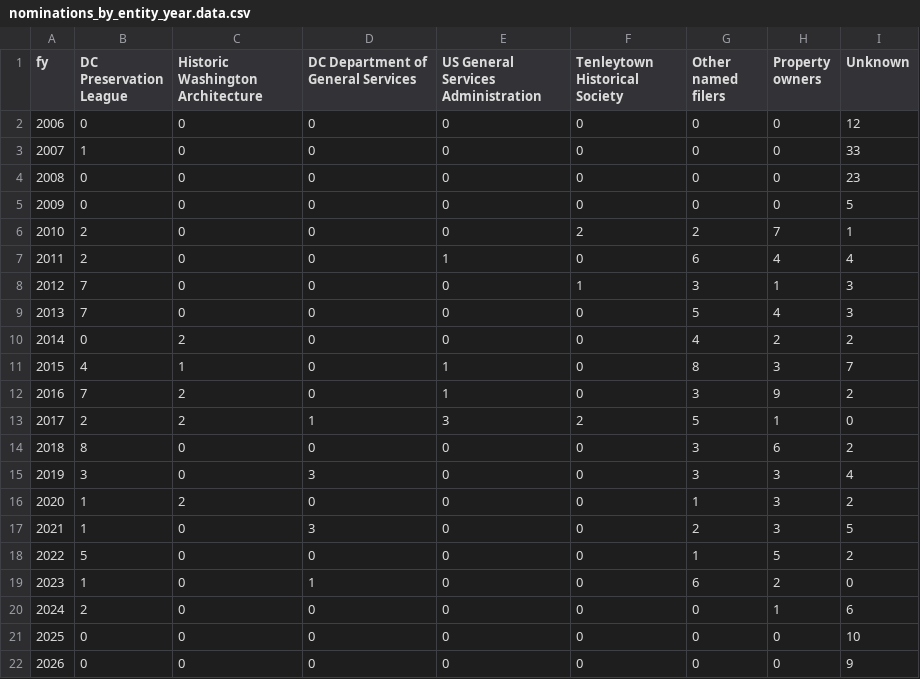
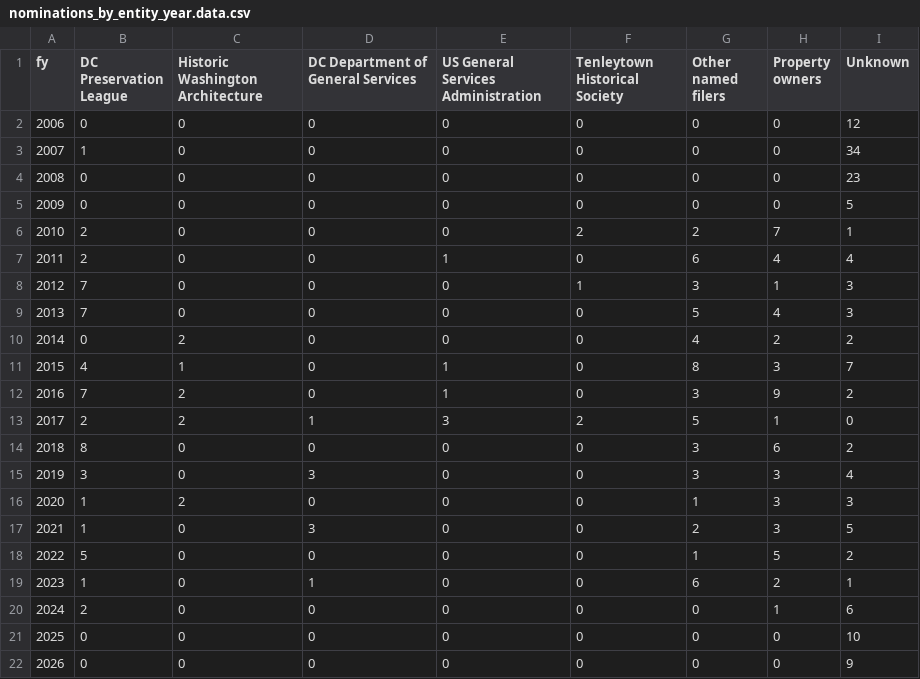
Before and after one commit to capital-commonsense/historic_designation, a CSV file: charts/out/nominations_by_entity_year.data.csv, drawn as a sheet.

```diff
--- a/charts/out/nominations_by_entity_year.data.csv
+++ b/charts/out/nominations_by_entity_year.data.csv
@@ -2,3 +2,3 @@ fy,DC Preservation League,Historic Washington Architecture,DC Department of Gene
 2006,0,0,0,0,0,0,0,12
-2007,1,0,0,0,0,0,0,33
+2007,1,0,0,0,0,0,0,34
 2008,0,0,0,0,0,0,0,23
@@ -15,6 +15,6 @@ fy,DC Preservation League,Historic Washington Architecture,DC Department of Gene
 2019,3,0,3,0,0,3,3,4
-2020,1,2,0,0,0,1,3,2
+2020,1,2,0,0,0,1,3,3
 2021,1,0,3,0,0,2,3,5
 2022,5,0,0,0,0,1,5,2
-2023,1,0,1,0,0,6,2,0
+2023,1,0,1,0,0,6,2,1
 2024,2,0,0,0,0,0,1,6
```
Also changed, not shown: data/analysis/coverage_by_year.csv, data/analysis/h2_raze_after_denial.csv, 14 other files.
